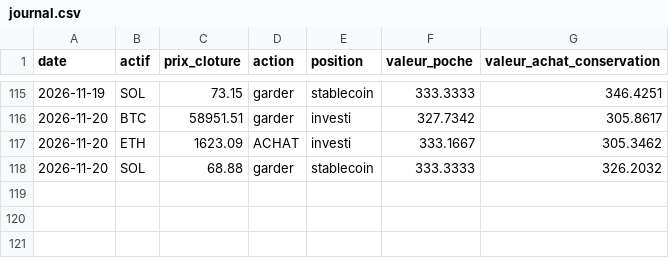
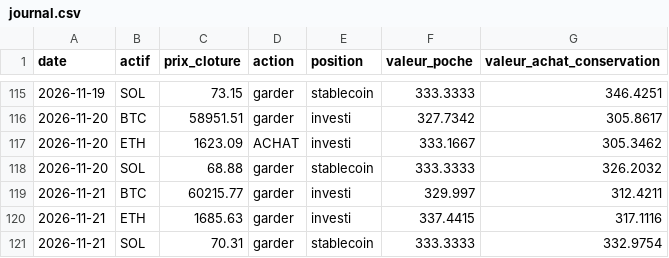
Before and after one commit to Corylus37/vigie, a CSV file: journal.csv, drawn as a sheet; only a part is shown, gaps mark what is left out.

Commit message:
Journal de Vigie : cloture du 2026-11-21

```diff
--- a/journal.csv
+++ b/journal.csv
@@ -118 +118,4 @@ date,actif,prix_cloture,action,position,valeur_poche,valeur_achat_conservation
 2026-11-20,SOL,68.88,garder,stablecoin,333.3333,326.2032
+2026-11-21,BTC,60215.77,garder,investi,329.997,312.4211
+2026-11-21,ETH,1685.63,garder,investi,337.4415,317.1116
+2026-11-21,SOL,70.31,garder,stablecoin,333.3333,332.9754
```
